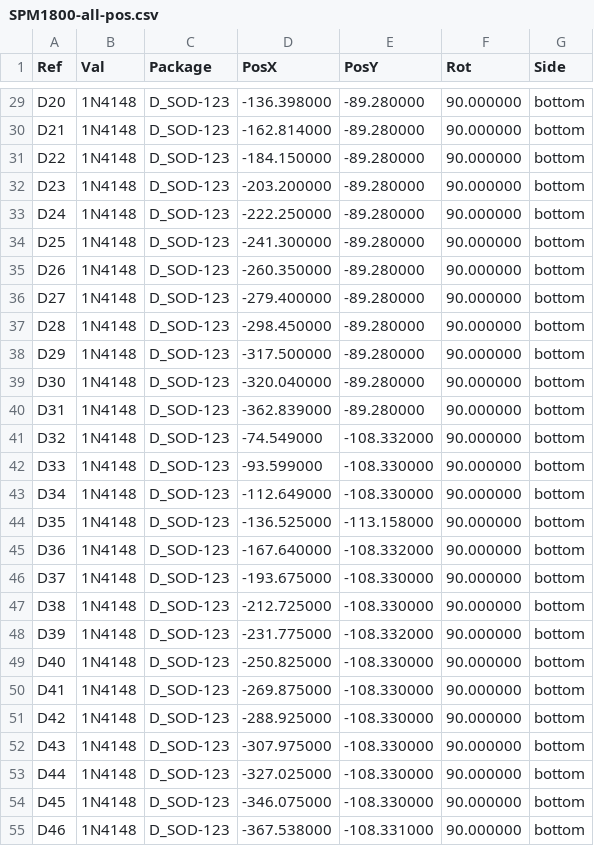
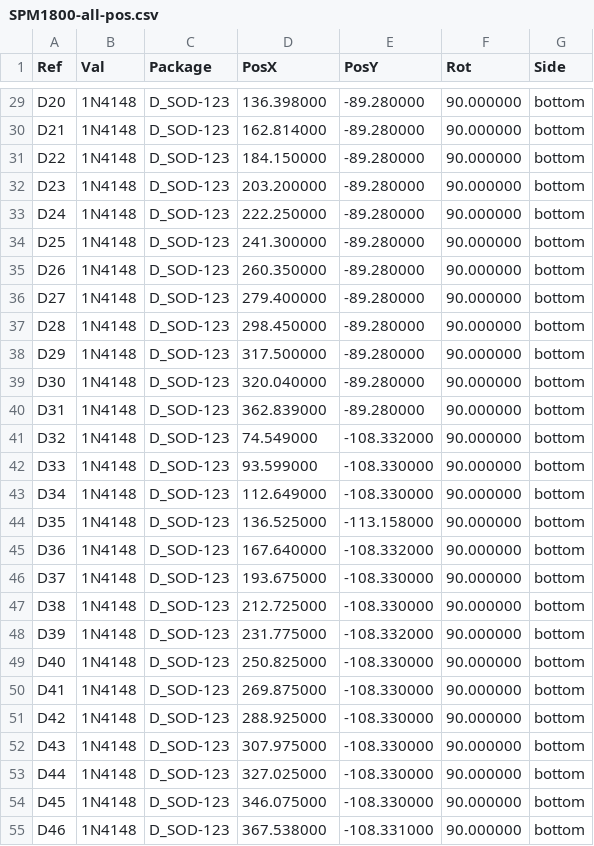
Before and after one commit to melonbred/SPM1800, a CSV file: Gerbers/SPM1800-all-pos.csv, drawn as a sheet; only a part is shown, gaps mark what is left out; the diff covers the shown part only.

```diff
--- a/Gerbers/SPM1800-all-pos.csv
+++ b/Gerbers/SPM1800-all-pos.csv
@@ -29,27 +29,27 @@ Ref,Val,Package,PosX,PosY,Rot,Side
-"D20","1N4148","D_SOD-123",-136.398000,-89.280000,90.000000,bottom
-"D21","1N4148","D_SOD-123",-162.814000,-89.280000,90.000000,bottom
-"D22","1N4148","D_SOD-123",-184.150000,-89.280000,90.000000,bottom
-"D23","1N4148","D_SOD-123",-203.200000,-89.280000,90.000000,bottom
-"D24","1N4148","D_SOD-123",-222.250000,-89.280000,90.000000,bottom
-"D25","1N4148","D_SOD-123",-241.300000,-89.280000,90.000000,bottom
-"D26","1N4148","D_SOD-123",-260.350000,-89.280000,90.000000,bottom
-"D27","1N4148","D_SOD-123",-279.400000,-89.280000,90.000000,bottom
-"D28","1N4148","D_SOD-123",-298.450000,-89.280000,90.000000,bottom
-"D29","1N4148","D_SOD-123",-317.500000,-89.280000,90.000000,bottom
-"D30","1N4148","D_SOD-123",-320.040000,-89.280000,90.000000,bottom
-"D31","1N4148","D_SOD-123",-362.839000,-89.280000,90.000000,bottom
-"D32","1N4148","D_SOD-123",-74.549000,-108.332000,90.000000,bottom
-"D33","1N4148","D_SOD-123",-93.599000,-108.330000,90.000000,bottom
-"D34","1N4148","D_SOD-123",-112.649000,-108.330000,90.000000,bottom
-"D35","1N4148","D_SOD-123",-136.525000,-113.158000,90.000000,bottom
-"D36","1N4148","D_SOD-123",-167.640000,-108.332000,90.000000,bottom
-"D37","1N4148","D_SOD-123",-193.675000,-108.330000,90.000000,bottom
-"D38","1N4148","D_SOD-123",-212.725000,-108.330000,90.000000,bottom
-"D39","1N4148","D_SOD-123",-231.775000,-108.332000,90.000000,bottom
-"D40","1N4148","D_SOD-123",-250.825000,-108.330000,90.000000,bottom
-"D41","1N4148","D_SOD-123",-269.875000,-108.330000,90.000000,bottom
-"D42","1N4148","D_SOD-123",-288.925000,-108.330000,90.000000,bottom
-"D43","1N4148","D_SOD-123",-307.975000,-108.330000,90.000000,bottom
-"D44","1N4148","D_SOD-123",-327.025000,-108.330000,90.000000,bottom
-"D45","1N4148","D_SOD-123",-346.075000,-108.330000,90.000000,bottom
-"D46","1N4148","D_SOD-123",-367.538000,-108.331000,90.000000,bottom
+"D20","1N4148","D_SOD-123",136.398000,-89.280000,90.000000,bottom
+"D21","1N4148","D_SOD-123",162.814000,-89.280000,90.000000,bottom
+"D22","1N4148","D_SOD-123",184.150000,-89.280000,90.000000,bottom
+"D23","1N4148","D_SOD-123",203.200000,-89.280000,90.000000,bottom
+"D24","1N4148","D_SOD-123",222.250000,-89.280000,90.000000,bottom
+"D25","1N4148","D_SOD-123",241.300000,-89.280000,90.000000,bottom
+"D26","1N4148","D_SOD-123",260.350000,-89.280000,90.000000,bottom
+"D27","1N4148","D_SOD-123",279.400000,-89.280000,90.000000,bottom
+"D28","1N4148","D_SOD-123",298.450000,-89.280000,90.000000,bottom
+"D29","1N4148","D_SOD-123",317.500000,-89.280000,90.000000,bottom
+"D30","1N4148","D_SOD-123",320.040000,-89.280000,90.000000,bottom
+"D31","1N4148","D_SOD-123",362.839000,-89.280000,90.000000,bottom
+"D32","1N4148","D_SOD-123",74.549000,-108.332000,90.000000,bottom
+"D33","1N4148","D_SOD-123",93.599000,-108.330000,90.000000,bottom
+"D34","1N4148","D_SOD-123",112.649000,-108.330000,90.000000,bottom
+"D35","1N4148","D_SOD-123",136.525000,-113.158000,90.000000,bottom
+"D36","1N4148","D_SOD-123",167.640000,-108.332000,90.000000,bottom
+"D37","1N4148","D_SOD-123",193.675000,-108.330000,90.000000,bottom
+"D38","1N4148","D_SOD-123",212.725000,-108.330000,90.000000,bottom
+"D39","1N4148","D_SOD-123",231.775000,-108.332000,90.000000,bottom
+"D40","1N4148","D_SOD-123",250.825000,-108.330000,90.000000,bottom
+"D41","1N4148","D_SOD-123",269.875000,-108.330000,90.000000,bottom
+"D42","1N4148","D_SOD-123",288.925000,-108.330000,90.000000,bottom
+"D43","1N4148","D_SOD-123",307.975000,-108.330000,90.000000,bottom
+"D44","1N4148","D_SOD-123",327.025000,-108.330000,90.000000,bottom
+"D45","1N4148","D_SOD-123",346.075000,-108.330000,90.000000,bottom
+"D46","1N4148","D_SOD-123",367.538000,-108.331000,90.000000,bottom
```
Also changed, not shown: 50 edited cells elsewhere in this file, 16 other files.
